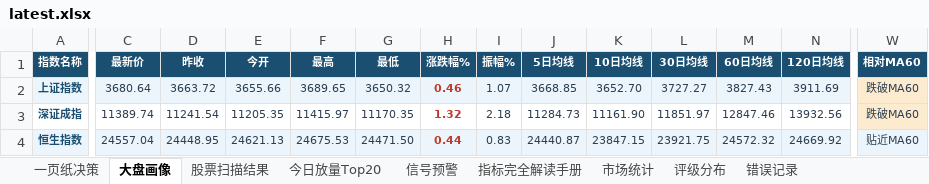
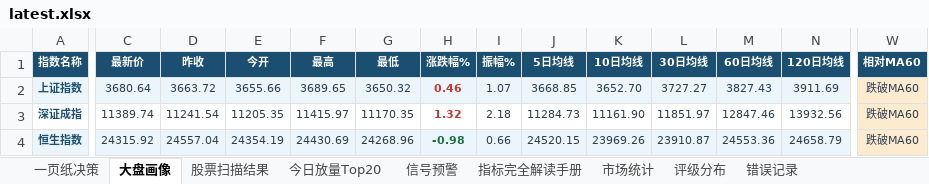
Before and after one commit to gaoyouxiaochao/stock-scanner-v79, an Excel workbook: results/latest.xlsx, sheet 大盘画像, drawn as a sheet; only a part is shown, gaps mark what is left out; values as stored, in another font and other column widths than the file's, no borders; the diff covers the shown part only; the diff names each change by its address in the sheet, - before the commit and + after, or states it on an @@ line.

```diff
--- a/results/latest.xlsx (sheet 大盘画像)
+++ b/results/latest.xlsx (sheet 大盘画像)
-C4 (最新价): 24557.04
+C4 (最新价): 24315.92
-D4 (昨收): 24448.95
+D4 (昨收): 24557.04
-E4 (今开): 24621.13
+E4 (今开): 24354.19
-F4 (最高): 24675.53
+F4 (最高): 24430.69
-G4 (最低): 24471.50
+G4 (最低): 24268.96
-H4 (涨跌幅%): 0.44
+H4 (涨跌幅%): -0.98
-H4 text colour: #C0392B
+H4 text colour: #196F3D
-I4 (振幅%): 0.83
+I4 (振幅%): 0.66
-J4 (5日均线): 24440.87
+J4 (5日均线): 24520.15
-K4 (10日均线): 23847.15
+K4 (10日均线): 23969.26
-L4 (30日均线): 23921.75
+L4 (30日均线): 23910.87
-M4 (60日均线): 24572.32
+M4 (60日均线): 24553.36
-N4 (120日均线): 24669.92
+N4 (120日均线): 24658.79
-W4 (相对MA60): 贴近MA60
+W4 (相对MA60): 跌破MA60
-W4 fill: #EBF5FB
+W4 fill: #FDEBD0
```
Also changed, not shown: 2 edited cells elsewhere in this sheet, 1 other file.
